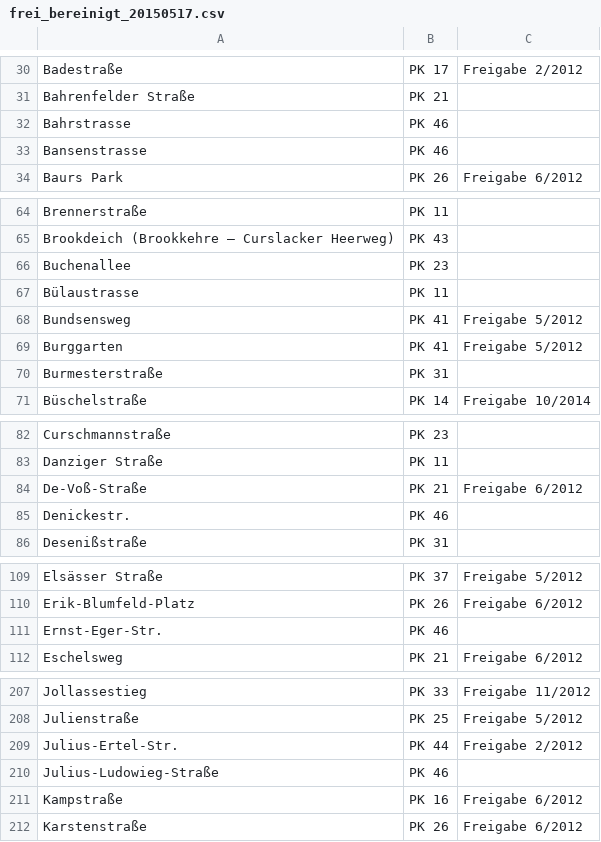
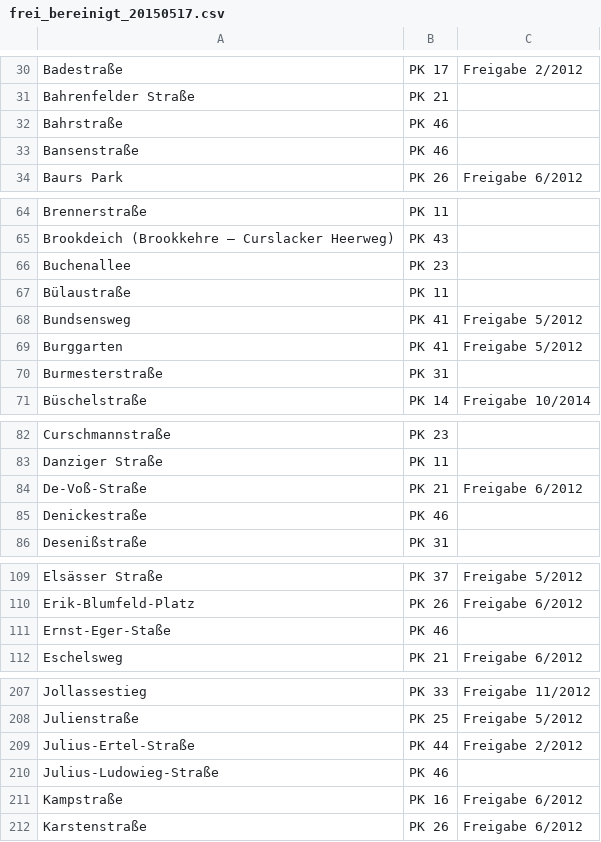
Before and after one commit to tabacha/ADFCHHmap, a CSV file: einbahnstrassen/frei_bereinigt_20150517.csv, drawn as a sheet; only a part is shown, gaps mark what is left out; the diff covers the shown part only.

Commit message:
prüfunung freigeben/einbahn auf treffer in osm

```diff
--- a/einbahnstrassen/frei_bereinigt_20150517.csv
+++ b/einbahnstrassen/frei_bereinigt_20150517.csv
@@ -31,4 +31,4 @@ Badestraße	PK 17	Freigabe 2/2012
 Bahrenfelder Straße	PK 21		
-Bahrstrasse	PK 46		
-Bansenstrasse	PK 46		
+Bahrstraße	PK 46		
+Bansenstraße	PK 46		
 Baurs Park	PK 26	Freigabe 6/2012	
@@ -66,3 +66,3 @@ Brookdeich (Brookkehre – Curslacker Heerweg)	PK 43
 Buchenallee	PK 23		
-Bülaustrasse	PK 11		
+Bülaustraße	PK 11		
 Bundsensweg	PK 41	Freigabe 5/2012	
@@ -84,3 +84,3 @@ Danziger Straße	PK 11
 De-Voß-Straße	PK 21	Freigabe 6/2012	
-Denickestr.	PK 46		
+Denickestraße	PK 46		
 Desenißstraße	PK 31		
@@ -110,3 +110,3 @@ Elsässer Straße	PK 37	Freigabe 5/2012
 Erik-Blumfeld-Platz	PK 26	Freigabe 6/2012	
-Ernst-Eger-Str.	PK 46		
+Ernst-Eger-Staße	PK 46		
 Eschelsweg	PK 21	Freigabe 6/2012	
@@ -208,3 +208,3 @@ Jollassestieg	PK 33	Freigabe 11/2012
 Julienstraße	PK 25	Freigabe 5/2012	
-Julius-Ertel-Str.	PK 44	Freigabe 2/2012	
+Julius-Ertel-Straße	PK 44	Freigabe 2/2012	
 Julius-Ludowieg-Straße	PK 46		
```
Also changed, not shown: 6 edited cells elsewhere in this file, 5 other files.
